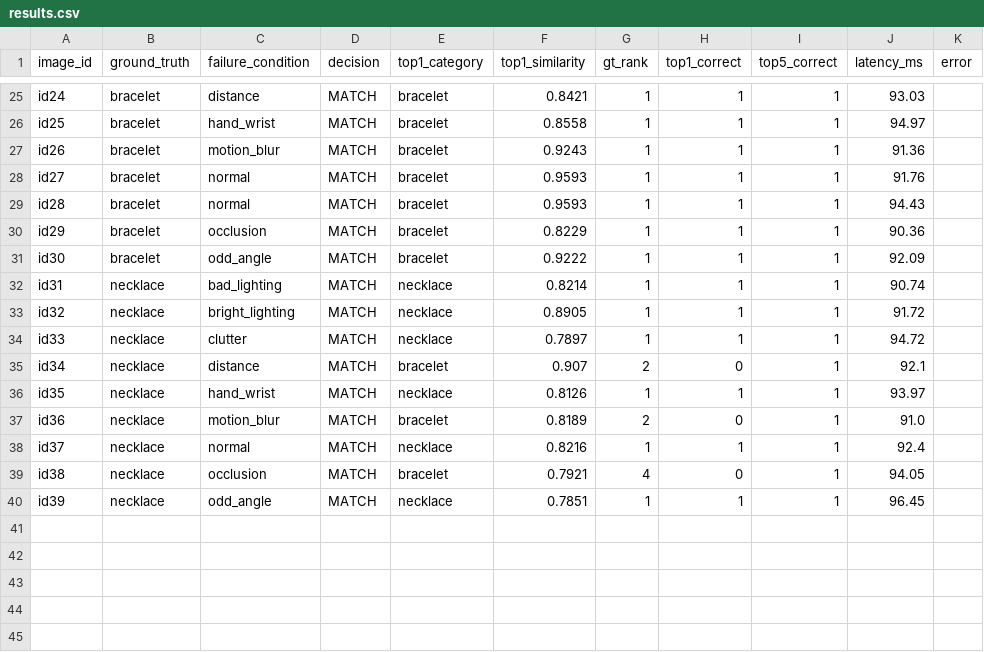
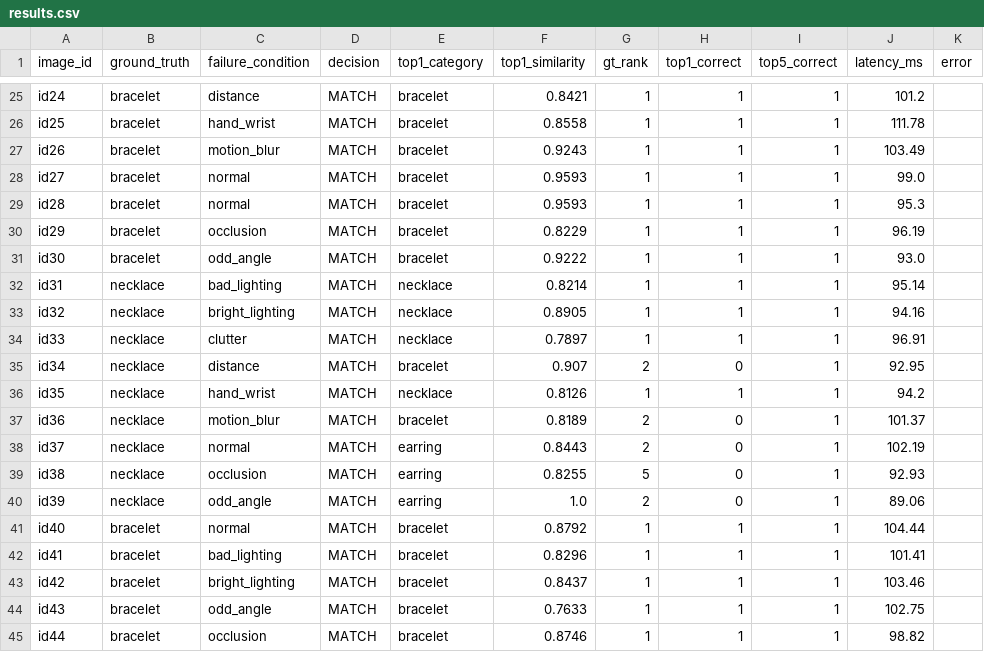
Before and after one commit to saran2006psg/thuli, a CSV file: evaluation/results.csv, drawn as a sheet; only a part is shown, gaps mark what is left out; the diff covers the shown part only; the diff names each change by its address in the sheet, - before the commit and + after, or states it on an @@ line.

```diff
--- a/evaluation/results.csv
+++ b/evaluation/results.csv
-J25 (latency_ms): 93.03
+J25 (latency_ms): 101.2
-J26 (latency_ms): 94.97
+J26 (latency_ms): 111.78
-J27 (latency_ms): 91.36
+J27 (latency_ms): 103.49
-J28 (latency_ms): 91.76
+J28 (latency_ms): 99.0
-J29 (latency_ms): 94.43
+J29 (latency_ms): 95.3
-J30 (latency_ms): 90.36
+J30 (latency_ms): 96.19
-J31 (latency_ms): 92.09
+J31 (latency_ms): 93.0
-J32 (latency_ms): 90.74
+J32 (latency_ms): 95.14
-J33 (latency_ms): 91.72
+J33 (latency_ms): 94.16
-J34 (latency_ms): 94.72
+J34 (latency_ms): 96.91
-J35 (latency_ms): 92.1
+J35 (latency_ms): 92.95
-J36 (latency_ms): 93.97
+J36 (latency_ms): 94.2
-J37 (latency_ms): 91.0
+J37 (latency_ms): 101.37
-E38 (top1_category): necklace
+E38 (top1_category): earring
-F38 (top1_similarity): 0.8216
+F38 (top1_similarity): 0.8443
-G38 (gt_rank): 1
+G38 (gt_rank): 2
-H38 (top1_correct): 1
+H38 (top1_correct): 0
-J38 (latency_ms): 92.4
+J38 (latency_ms): 102.19
-E39 (top1_category): bracelet
+E39 (top1_category): earring
-F39 (top1_similarity): 0.7921
+F39 (top1_similarity): 0.8255
-G39 (gt_rank): 4
+G39 (gt_rank): 5
-J39 (latency_ms): 94.05
+J39 (latency_ms): 92.93
-E40 (top1_category): necklace
+E40 (top1_category): earring
-F40 (top1_similarity): 0.7851
+F40 (top1_similarity): 1.0
-G40 (gt_rank): 1
+G40 (gt_rank): 2
-H40 (top1_correct): 1
+H40 (top1_correct): 0
-J40 (latency_ms): 96.45
+J40 (latency_ms): 89.06
+row 41: id40 | bracelet | normal | MATCH | bracelet | 0.8792 | 1 | 1 | 1 | 104.44
+row 42: id41 | bracelet | bad_lighting | MATCH | bracelet | 0.8296 | 1 | 1 | 1 | 101.41
+row 43: id42 | bracelet | bright_lighting | MATCH | bracelet | 0.8437 | 1 | 1 | 1 | 103.46
+row 44: id43 | bracelet | odd_angle | MATCH | bracelet | 0.7633 | 1 | 1 | 1 | 102.75
+row 45: id44 | bracelet | occlusion | MATCH | bracelet | 0.8746 | 1 | 1 | 1 | 98.82
```
Also changed, not shown: 2 added rows and 32 edited cells elsewhere in this file, data/catalogue.csv, evaluation/stumper.csv, 26 other files.
